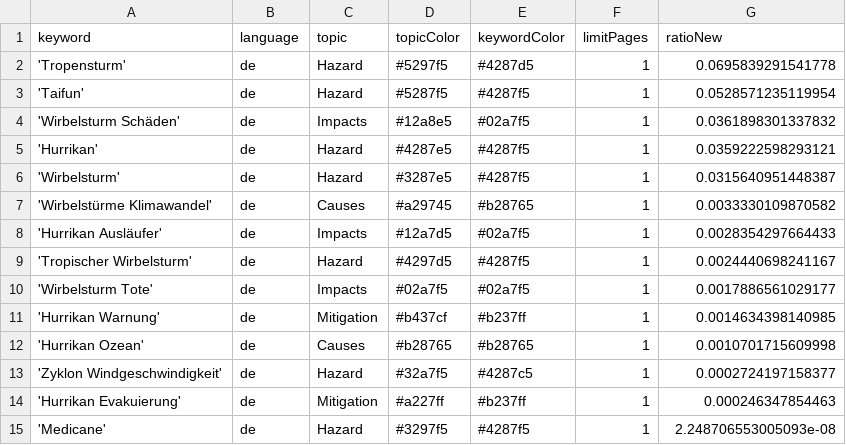
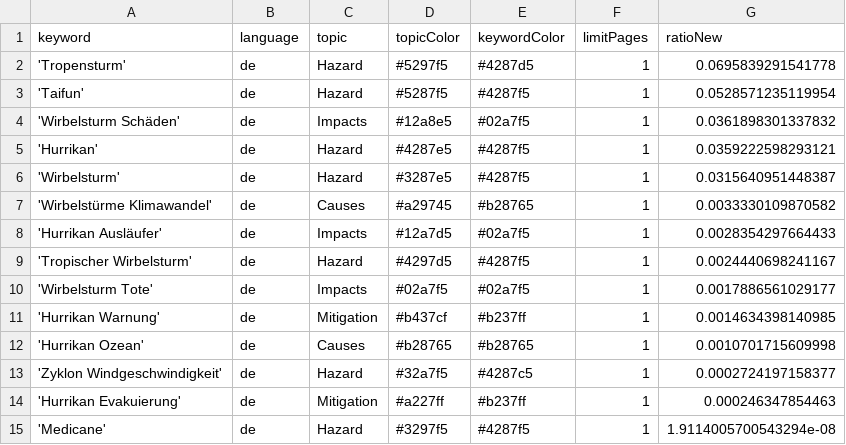
Before and after one commit to liese97-news/HurricaneIsComing, a CSV file: keywords.csv, drawn as a sheet.

Commit message:
Commit from GitHub Actions (harvest:0.0)

```diff
--- a/keywords.csv
+++ b/keywords.csv
@@ -14,2 +14,2 @@ keyword,language,topic,topicColor,keywordColor,limitPages,ratioNew
 'Hurrikan Evakuierung',de,Mitigation,#a227ff,#b237ff,1,0.000246347854463
-'Medicane',de,Hazard,#3297f5,#4287f5,1,2.248706553005093e-08
+'Medicane',de,Hazard,#3297f5,#4287f5,1,1.9114005700543294e-08
```
